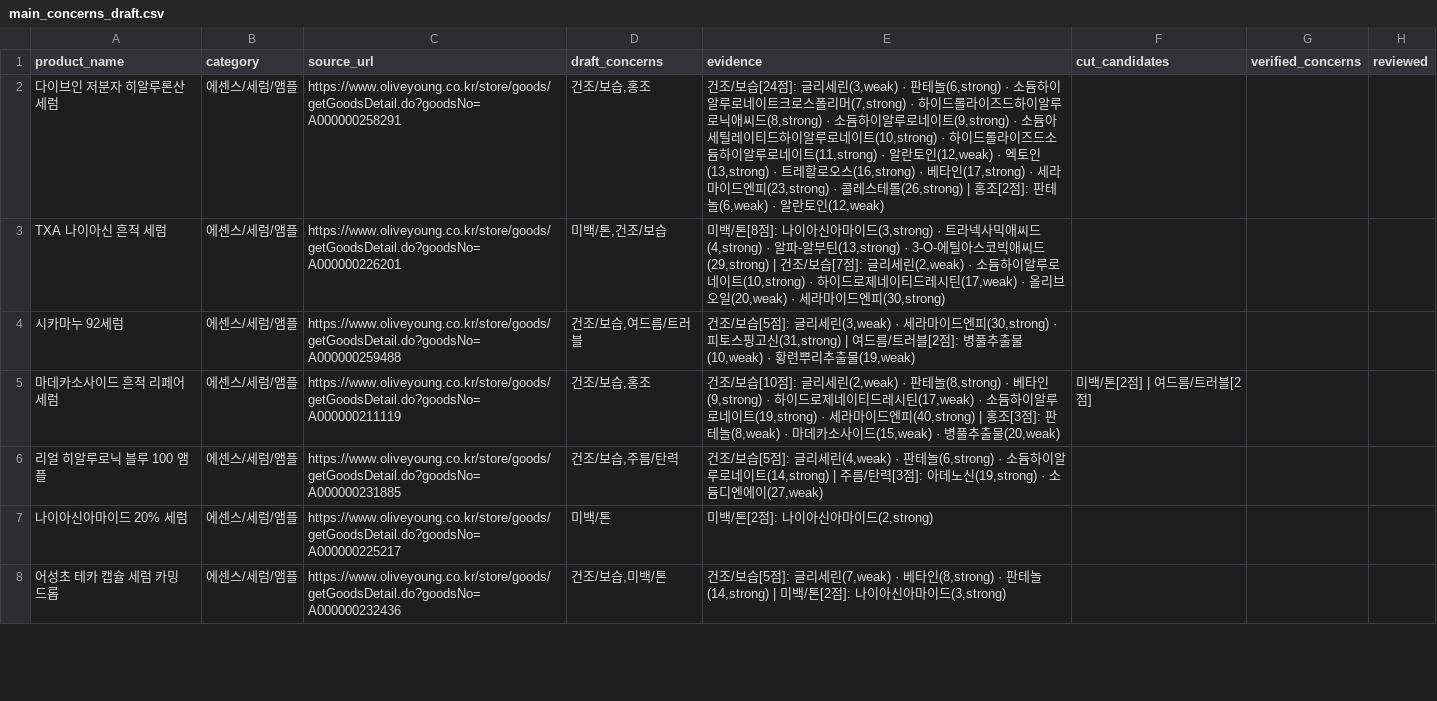
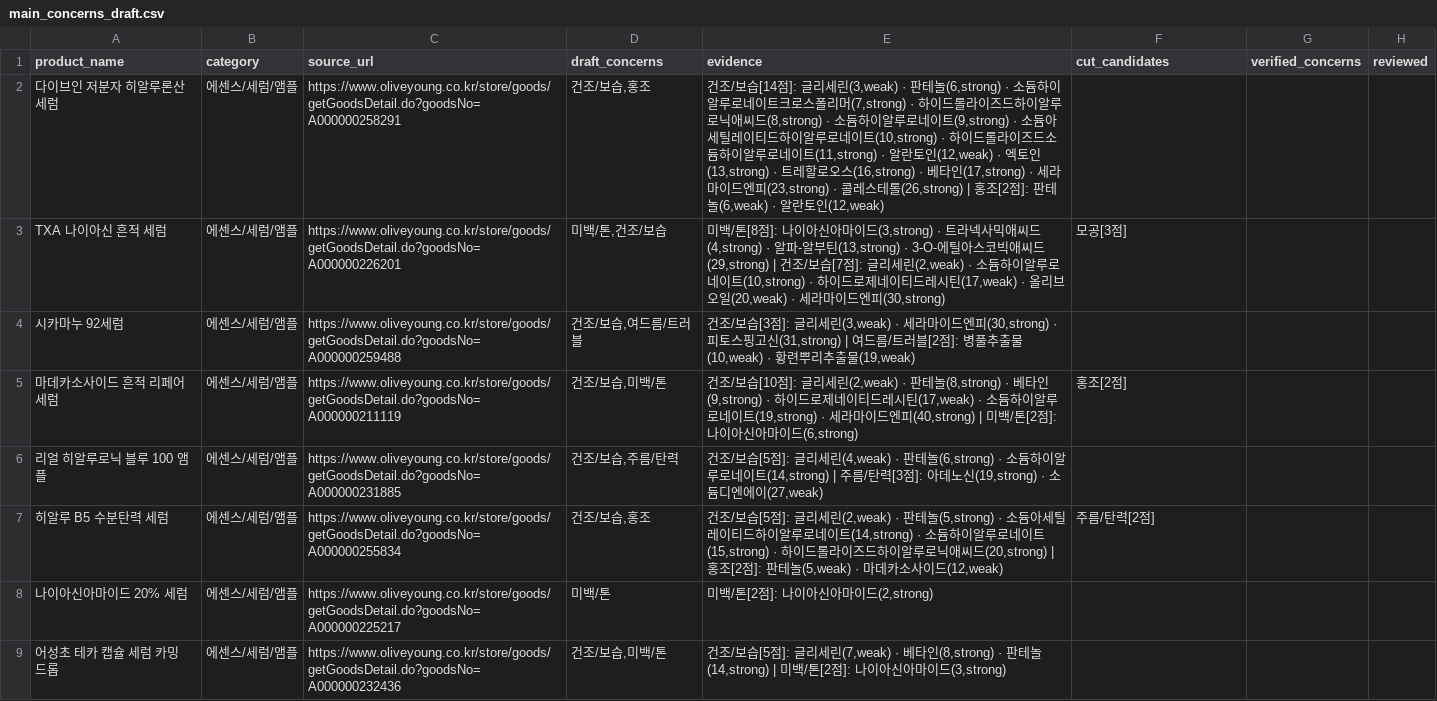
Before and after one commit to changlike/ChaeInG_project, a CSV file: data/main_concerns_draft.csv, drawn as a sheet; only a part is shown; the diff covers the shown part only.

```diff
--- a/data/main_concerns_draft.csv
+++ b/data/main_concerns_draft.csv
@@ -1,7 +1,8 @@
 product_name,category,source_url,draft_concerns,evidence,cut_candidates,verified_concerns,reviewed
-다이브인 저분자 히알루론산 세럼,에센스/세럼/앰플,https://www.oliveyoung.co.kr/store/goods/getGoodsDetail.do?goodsNo=A000000258291,"건조/보습,홍조","건조/보습[24점]: 글리세린(3,weak) · 판테놀(6,strong) · 소듐하이알루로네이트크로스폴리머(7,strong) · 하이드롤라이즈드하이알루로닉애씨드(8,strong) · 소듐하이알루로네이트(9,strong) · 소듐아세틸레이티드하이알루로네이트(10,strong) · 하이드롤라이즈드소듐하이알루로네이트(11,strong) · 알란토인(12,weak) · 엑토인(13,strong) · 트레할로오스(16,strong) · 베타인(17,strong) · 세라마이드엔피(23,strong) · 콜레스테롤(26,strong) | 홍조[2점]: 판테놀(6,weak) · 알란토인(12,weak)",,,
-TXA 나이아신 흔적 세럼,에센스/세럼/앰플,https://www.oliveyoung.co.kr/store/goods/getGoodsDetail.do?goodsNo=A000000226201,"미백/톤,건조/보습","미백/톤[8점]: 나이아신아마이드(3,strong) · 트라넥사믹애씨드(4,strong) · 알파-알부틴(13,strong) · 3-O-에틸아스코빅애씨드(29,strong) | 건조/보습[7점]: 글리세린(2,weak) · 소듐하이알루로네이트(10,strong) · 하이드로제네이티드레시틴(17,weak) · 올리브오일(20,weak) · 세라마이드엔피(30,strong)",,,
-시카마누 92세럼,에센스/세럼/앰플,https://www.oliveyoung.co.kr/store/goods/getGoodsDetail.do?goodsNo=A000000259488,"건조/보습,여드름/트러블","건조/보습[5점]: 글리세린(3,weak) · 세라마이드엔피(30,strong) · 피토스핑고신(31,strong) | 여드름/트러블[2점]: 병풀추출물(10,weak) · 황련뿌리추출물(19,weak)",,,
-마데카소사이드 흔적 리페어 세럼,에센스/세럼/앰플,https://www.oliveyoung.co.kr/store/goods/getGoodsDetail.do?goodsNo=A000000211119,"건조/보습,홍조","건조/보습[10점]: 글리세린(2,weak) · 판테놀(8,strong) · 베타인(9,strong) · 하이드로제네이티드레시틴(17,weak) · 소듐하이알루로네이트(19,strong) · 세라마이드엔피(40,strong) | 홍조[3점]: 판테놀(8,weak) · 마데카소사이드(15,weak) · 병풀추출물(20,weak)",미백/톤[2점] | 여드름/트러블[2점],,
+다이브인 저분자 히알루론산 세럼,에센스/세럼/앰플,https://www.oliveyoung.co.kr/store/goods/getGoodsDetail.do?goodsNo=A000000258291,"건조/보습,홍조","건조/보습[14점]: 글리세린(3,weak) · 판테놀(6,strong) · 소듐하이알루로네이트크로스폴리머(7,strong) · 하이드롤라이즈드하이알루로닉애씨드(8,strong) · 소듐하이알루로네이트(9,strong) · 소듐아세틸레이티드하이알루로네이트(10,strong) · 하이드롤라이즈드소듐하이알루로네이트(11,strong) · 알란토인(12,weak) · 엑토인(13,strong) · 트레할로오스(16,strong) · 베타인(17,strong) · 세라마이드엔피(23,strong) · 콜레스테롤(26,strong) | 홍조[2점]: 판테놀(6,weak) · 알란토인(12,weak)",,,
+TXA 나이아신 흔적 세럼,에센스/세럼/앰플,https://www.oliveyoung.co.kr/store/goods/getGoodsDetail.do?goodsNo=A000000226201,"미백/톤,건조/보습","미백/톤[8점]: 나이아신아마이드(3,strong) · 트라넥사믹애씨드(4,strong) · 알파-알부틴(13,strong) · 3-O-에틸아스코빅애씨드(29,strong) | 건조/보습[7점]: 글리세린(2,weak) · 소듐하이알루로네이트(10,strong) · 하이드로제네이티드레시틴(17,weak) · 올리브오일(20,weak) · 세라마이드엔피(30,strong)",모공[3점],,
+시카마누 92세럼,에센스/세럼/앰플,https://www.oliveyoung.co.kr/store/goods/getGoodsDetail.do?goodsNo=A000000259488,"건조/보습,여드름/트러블","건조/보습[3점]: 글리세린(3,weak) · 세라마이드엔피(30,strong) · 피토스핑고신(31,strong) | 여드름/트러블[2점]: 병풀추출물(10,weak) · 황련뿌리추출물(19,weak)",,,
+마데카소사이드 흔적 리페어 세럼,에센스/세럼/앰플,https://www.oliveyoung.co.kr/store/goods/getGoodsDetail.do?goodsNo=A000000211119,"건조/보습,미백/톤","건조/보습[10점]: 글리세린(2,weak) · 판테놀(8,strong) · 베타인(9,strong) · 하이드로제네이티드레시틴(17,weak) · 소듐하이알루로네이트(19,strong) · 세라마이드엔피(40,strong) | 미백/톤[2점]: 나이아신아마이드(6,strong)",홍조[2점],,
 리얼 히알루로닉 블루 100 앰플,에센스/세럼/앰플,https://www.oliveyoung.co.kr/store/goods/getGoodsDetail.do?goodsNo=A000000231885,"건조/보습,주름/탄력","건조/보습[5점]: 글리세린(4,weak) · 판테놀(6,strong) · 소듐하이알루로네이트(14,strong) | 주름/탄력[3점]: 아데노신(19,strong) · 소듐디엔에이(27,weak)",,,
+히알루 B5 수분탄력 세럼,에센스/세럼/앰플,https://www.oliveyoung.co.kr/store/goods/getGoodsDetail.do?goodsNo=A000000255834,"건조/보습,홍조","건조/보습[5점]: 글리세린(2,weak) · 판테놀(5,strong) · 소듐아세틸레이티드하이알루로네이트(14,strong) · 소듐하이알루로네이트(15,strong) · 하이드롤라이즈드하이알루로닉애씨드(20,strong) | 홍조[2점]: 판테놀(5,weak) · 마데카소사이드(12,weak)",주름/탄력[2점],,
 나이아신아마이드 20% 세럼,에센스/세럼/앰플,https://www.oliveyoung.co.kr/store/goods/getGoodsDetail.do?goodsNo=A000000225217,미백/톤,"미백/톤[2점]: 나이아신아마이드(2,strong)",,,
```
Also changed, not shown: 4 added rows and 82 edited cells elsewhere in this file, data/ingredient_concern_map.csv, 9 other files.
